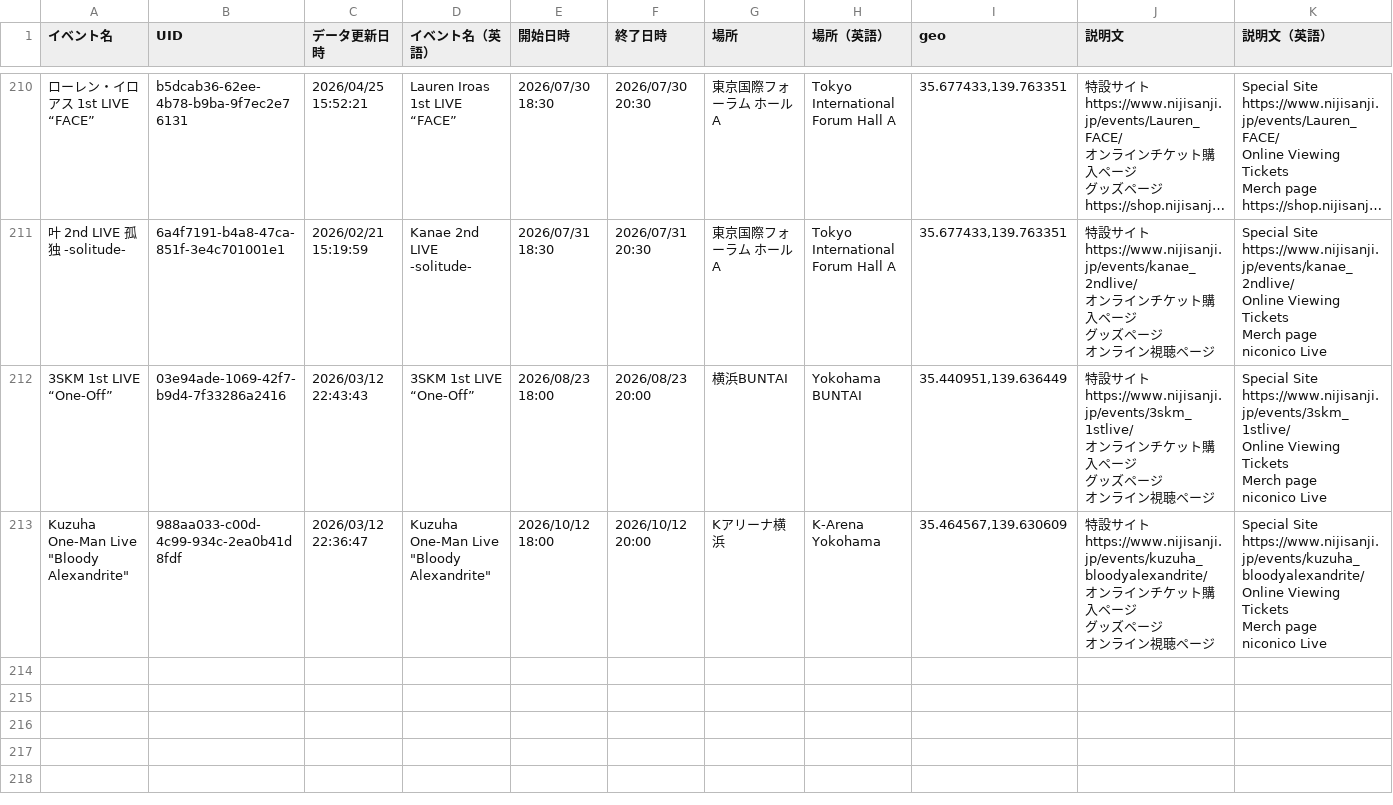
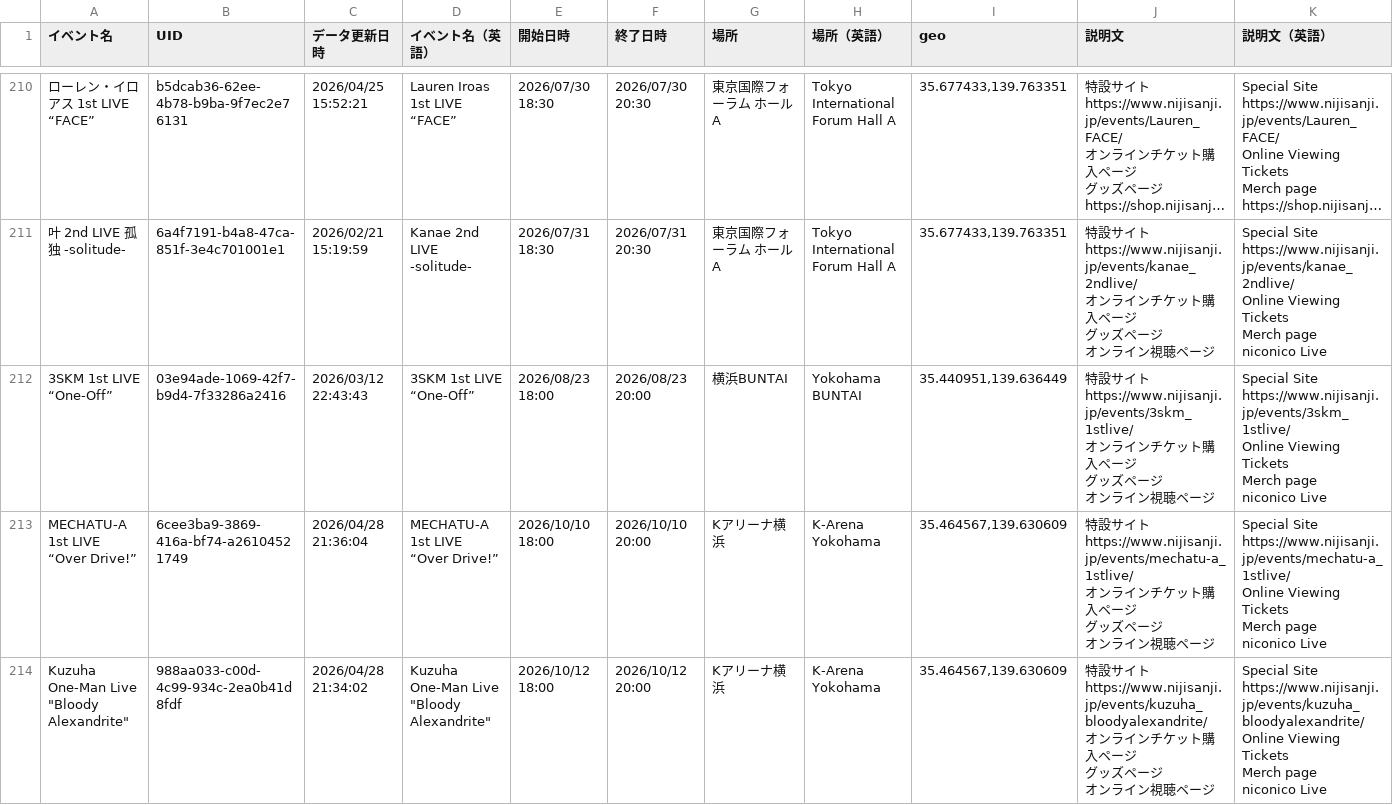
Before and after one commit to magicien/Nij.iCal, a CSV file: docs/data/events.csv, drawn as a sheet; only a part is shown, gaps mark what is left out; long unchanged cells end in …; addresses are those after the commit; rows hold the shown columns only; ↵ is a line break in a cell; the diff names each change by its address in the sheet, - before the commit and + after, or states it on an @@ line.

```diff
--- a/docs/data/events.csv
+++ b/docs/data/events.csv
+row 213: MECHATU-A 1st LIVE “Over Drive!” | 6cee3ba9-3869-416a-bf74-a26104521749 | 2026/04/28 21:36:04 | MECHATU-A 1st LIVE “Over Drive!” | 2026/10/10 18:00 | 2026/10/10 20:00 | Kアリーナ横浜 | K-Arena Yokohama | 35.464567,139.630609 | 特設サイト ↵ https://www.nijisanji.jp/events/mechatu-a_1stlive/ ↵ オンラインチケット購入ページ ↵ グッズページ ↵ オンライン視聴ページ | Special Site ↵ https://www.nijisanji.jp/events/mechatu-a_1stlive/ ↵ Online Viewing Tickets ↵ Merch page ↵ niconico Live
-C214 (データ更新日時): 2026/03/12 22:36:47
+C214 (データ更新日時): 2026/04/28 21:34:02
```
Also changed, not shown: docs/data/tickets.csv, 28 other files.
